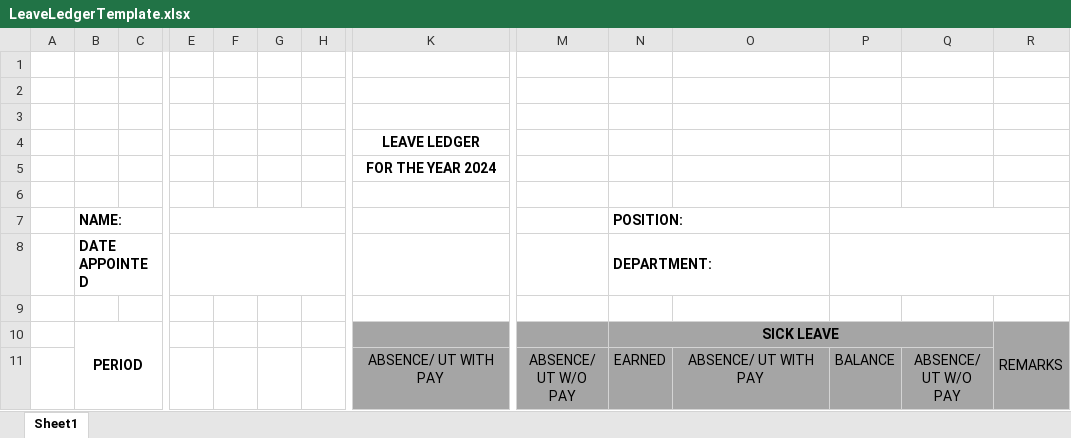
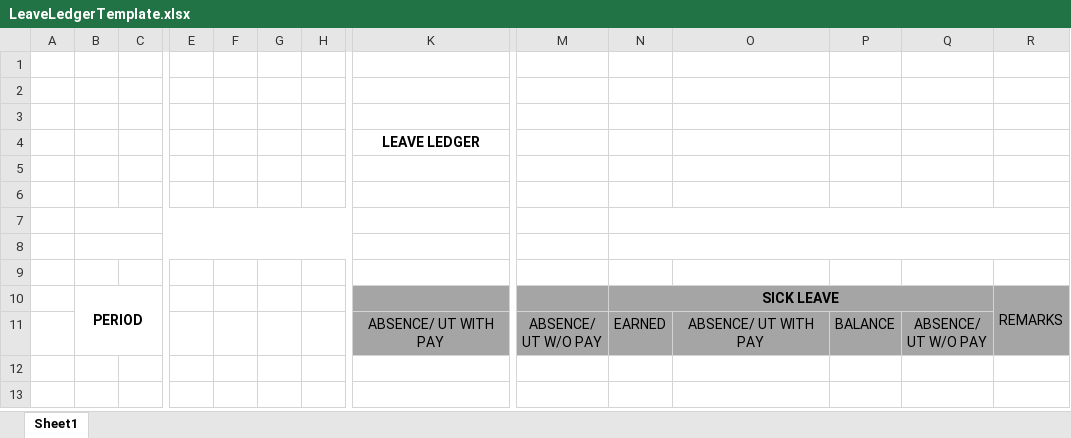
Before and after one commit to Transcend-Enterprise-Solutions/ndc-hris, an Excel workbook: storage/app/public/leave_template/LeaveLedgerTemplate.xlsx, sheet Sheet1, drawn as a sheet; only a part is shown, gaps mark what is left out; values as stored, in another font and other column widths than the file's, no borders; removed rows and columns are numbered as before the commit, all else as after; rows hold the shown columns only; ↵ is a line break in a cell; the diff names each change by its address in the sheet, - before the commit and + after, or states it on an @@ line.

Commit message:
LeaveLedger done

```diff
--- a/storage/app/public/leave_template/LeaveLedgerTemplate.xlsx (sheet Sheet1)
+++ b/storage/app/public/leave_template/LeaveLedgerTemplate.xlsx (sheet Sheet1)
-row 5:  |  |  |  |  |  |  | FOR THE YEAR 2024
+K5:L5 merged
-row 6:  | NAME: |  |  |  |  |  |  |  | POSITION:
+row 6: (empty)
-B7:C7 merged
-E7:I7 merged
-N7:O7 merged
-P7:R7 merged
-row 7:  | DATE APPOINTED |  |  |  |  |  |  |  | DEPARTMENT:
+row 7: (empty)
-B8:D8 merged
+B7:I7 merged
-E8:I8 merged
-N8:O8 merged
+N7:R7 merged
-P8:R8 merged
+row 8: (empty)
-K11: ABSENCE/ UT WITH ↵ PAY
+K11: ABSENCE/ UT WITH PAY
-M11: ABSENCE/ ↵ UT W/O ↵ PAY
+M11: ABSENCE/ ↵ UT W/O PAY
-O11: ABSENCE/ UT WITH ↵ PAY
+O11: ABSENCE/ UT WITH PAY
-Q11: ABSENCE/ ↵ UT W/O ↵ PAY
+Q11: ABSENCE/ ↵ UT W/O PAY
```
Also changed, not shown: 3 other files.
